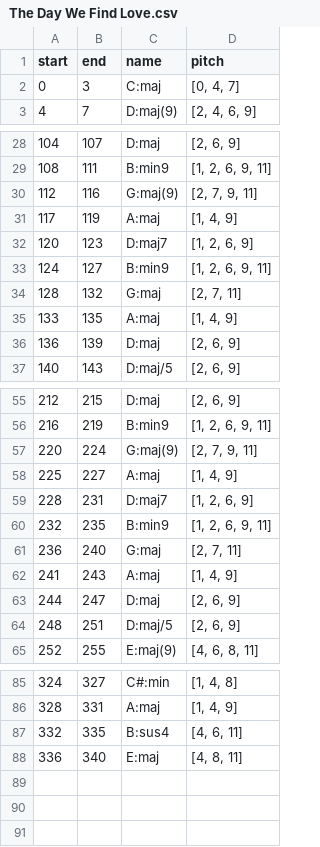
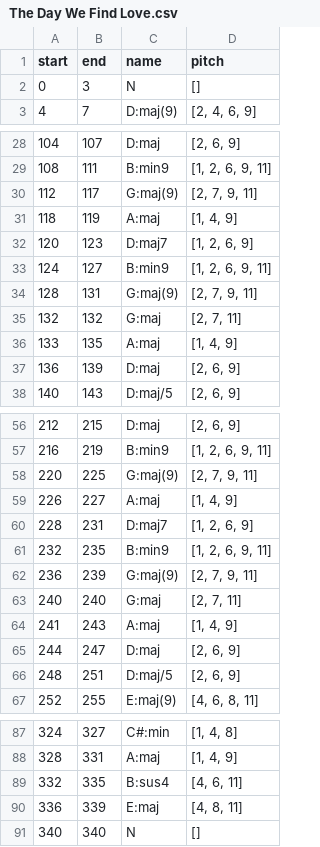
Before and after one commit to Yikai-Liao/chord_recognizer, a CSV file: test_data/The Day We Find Love.csv, drawn as a sheet; only a part is shown, gaps mark what is left out.

```diff
--- a/test_data/The Day We Find Love.csv
+++ b/test_data/The Day We Find Love.csv
@@ -1,3 +1,3 @@
 start,end,name,pitch
-0,3,C:maj,"[0, 4, 7]"
+0,3,N,[]
 4,7,D:maj(9),"[2, 4, 6, 9]"
@@ -29,7 +29,8 @@ start,end,name,pitch
 108,111,B:min9,"[1, 2, 6, 9, 11]"
-112,116,G:maj(9),"[2, 7, 9, 11]"
-117,119,A:maj,"[1, 4, 9]"
+112,117,G:maj(9),"[2, 7, 9, 11]"
+118,119,A:maj,"[1, 4, 9]"
 120,123,D:maj7,"[1, 2, 6, 9]"
 124,127,B:min9,"[1, 2, 6, 9, 11]"
-128,132,G:maj,"[2, 7, 11]"
+128,131,G:maj(9),"[2, 7, 9, 11]"
+132,132,G:maj,"[2, 7, 11]"
 133,135,A:maj,"[1, 4, 9]"
@@ -56,7 +57,8 @@ start,end,name,pitch
 216,219,B:min9,"[1, 2, 6, 9, 11]"
-220,224,G:maj(9),"[2, 7, 9, 11]"
-225,227,A:maj,"[1, 4, 9]"
+220,225,G:maj(9),"[2, 7, 9, 11]"
+226,227,A:maj,"[1, 4, 9]"
 228,231,D:maj7,"[1, 2, 6, 9]"
 232,235,B:min9,"[1, 2, 6, 9, 11]"
-236,240,G:maj,"[2, 7, 11]"
+236,239,G:maj(9),"[2, 7, 9, 11]"
+240,240,G:maj,"[2, 7, 11]"
 241,243,A:maj,"[1, 4, 9]"
@@ -87,2 +89,3 @@ start,end,name,pitch
 332,335,B:sus4,"[4, 6, 11]"
-336,340,E:maj,"[4, 8, 11]"
+336,339,E:maj,"[4, 8, 11]"
+340,340,N,[]
```
Also changed, not shown: 2 other files.
